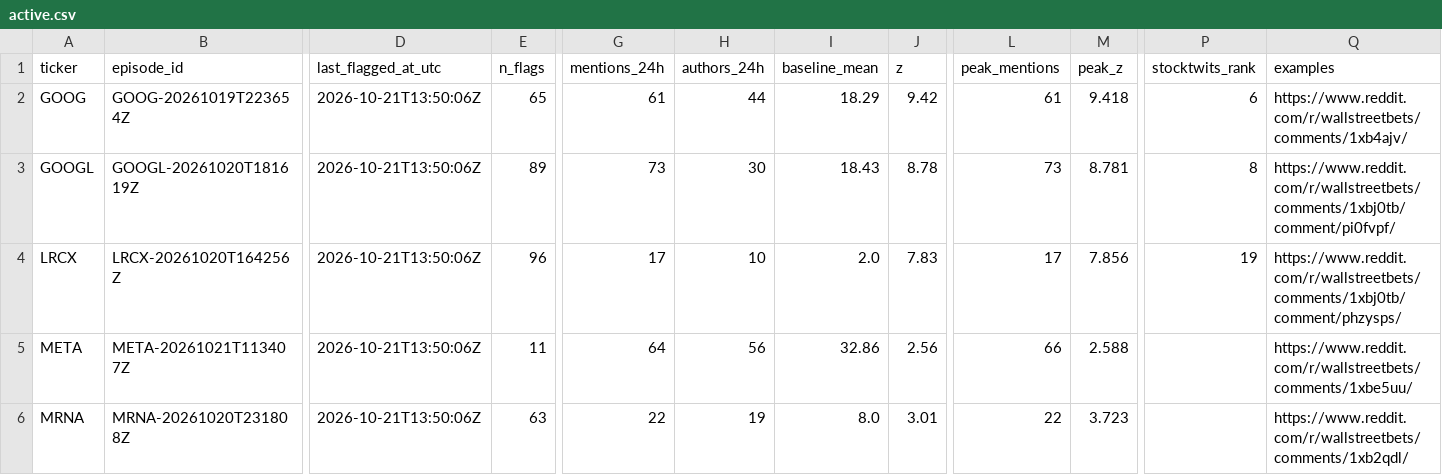
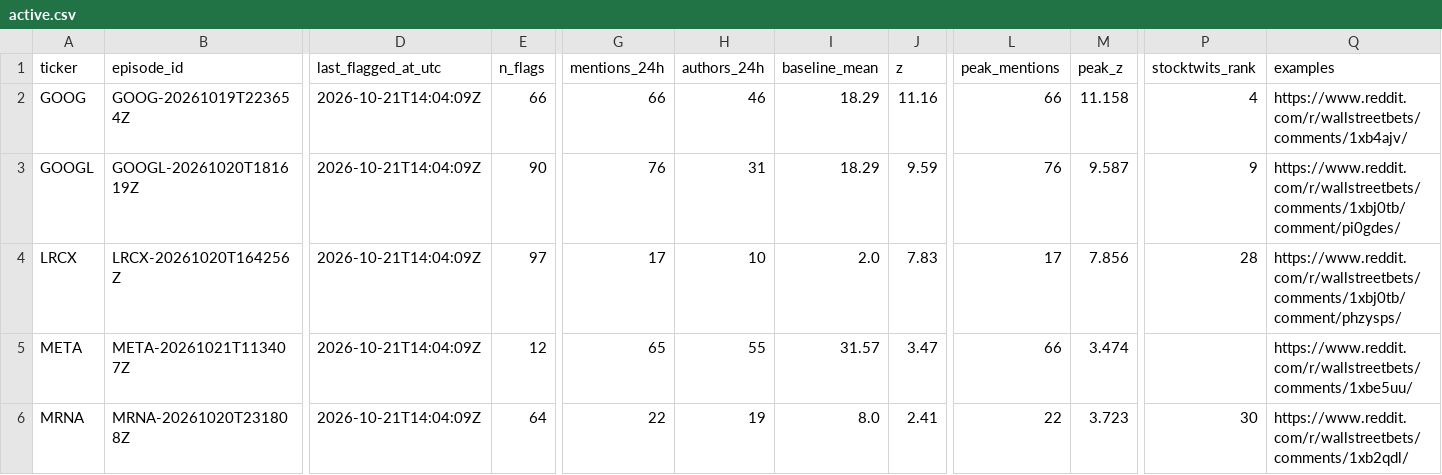
Before and after one commit to ShouvikRaj/pump-dump-detector, a CSV file: candidates/active.csv, drawn as a sheet; only a part is shown, gaps mark what is left out; the diff covers the shown part only; the diff names each change by its address in the sheet, - before the commit and + after, or states it on an @@ line.

```diff
--- a/candidates/active.csv
+++ b/candidates/active.csv
-D2:D6 (last_flagged_at_utc): 2026-10-21T13:50:06Z
+D2:D6 (last_flagged_at_utc): 2026-10-21T14:04:09Z
-E2 (n_flags): 65
+E2 (n_flags): 66
-G2 (mentions_24h): 61
+G2 (mentions_24h): 66
-H2 (authors_24h): 44
+H2 (authors_24h): 46
-J2 (z): 9.42
+J2 (z): 11.16
-L2 (peak_mentions): 61
+L2 (peak_mentions): 66
-M2 (peak_z): 9.418
+M2 (peak_z): 11.158
-P2 (stocktwits_rank): 6
+P2 (stocktwits_rank): 4
-E3 (n_flags): 89
+E3 (n_flags): 90
-G3 (mentions_24h): 73
+G3 (mentions_24h): 76
-H3 (authors_24h): 30
+H3 (authors_24h): 31
-I3 (baseline_mean): 18.43
+I3 (baseline_mean): 18.29
-J3 (z): 8.78
+J3 (z): 9.59
-L3 (peak_mentions): 73
+L3 (peak_mentions): 76
-M3 (peak_z): 8.781
+M3 (peak_z): 9.587
-P3 (stocktwits_rank): 8
+P3 (stocktwits_rank): 9
-Q3 (examples): https://www.reddit.com/r/wallstreetbets/comments/1xbj0tb/comment/pi0fvpf/
+Q3 (examples): https://www.reddit.com/r/wallstreetbets/comments/1xbj0tb/comment/pi0gdes/
-E4 (n_flags): 96
+E4 (n_flags): 97
-P4 (stocktwits_rank): 19
+P4 (stocktwits_rank): 28
-E5 (n_flags): 11
+E5 (n_flags): 12
-G5 (mentions_24h): 64
+G5 (mentions_24h): 65
-H5 (authors_24h): 56
+H5 (authors_24h): 55
-I5 (baseline_mean): 32.86
+I5 (baseline_mean): 31.57
-J5 (z): 2.56
+J5 (z): 3.47
-M5 (peak_z): 2.588
+M5 (peak_z): 3.474
-E6 (n_flags): 63
+E6 (n_flags): 64
-J6 (z): 3.01
+J6 (z): 2.41
-P6 (stocktwits_rank): (empty)
+P6 (stocktwits_rank): 30
```
Also changed, not shown: 46 edited cells elsewhere in this file, 5 other files.
